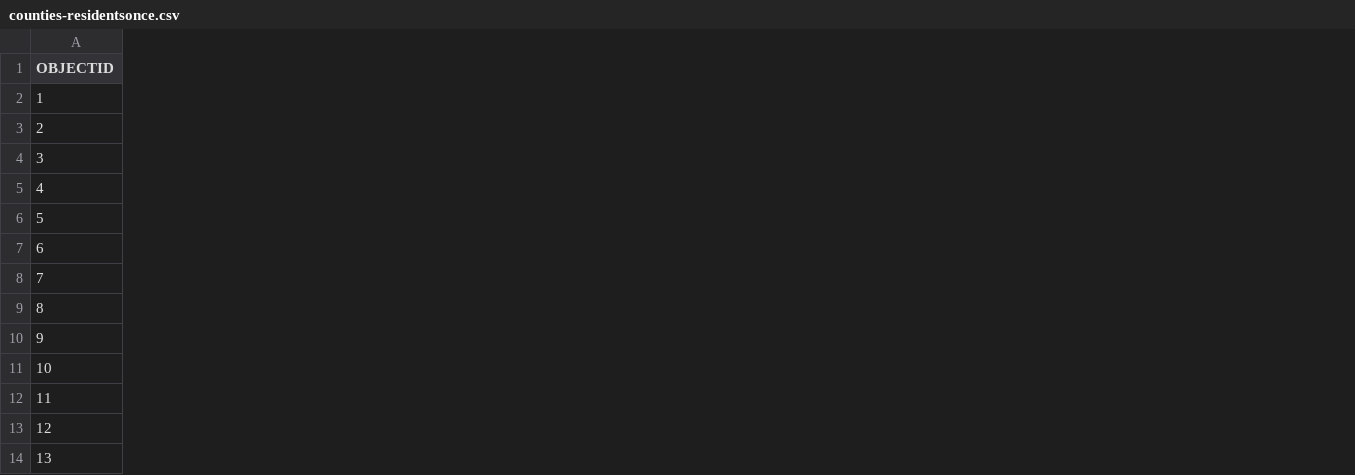
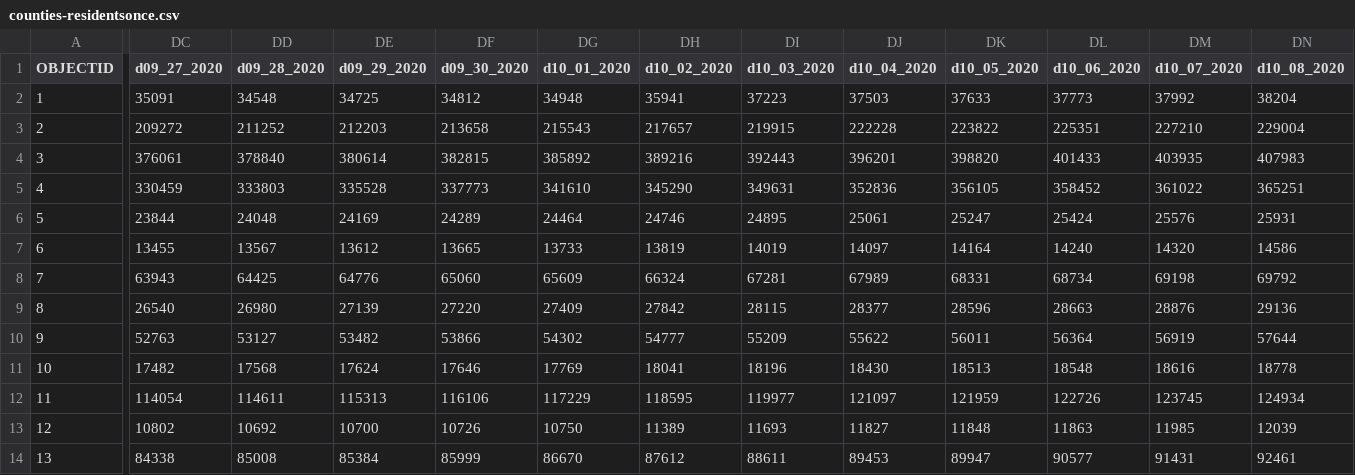
Before and after one commit to jepoirrier/MD-coronavirus, a CSV file: data/counties-residentsonce.csv, drawn as a sheet; only a part is shown, gaps mark what is left out; the diff covers the shown part only; the diff names each change by its address in the sheet, - before the commit and + after, or states it on an @@ line.

Commit message:
Data update for Oct. 11, 2020

```diff
--- a/data/counties-residentsonce.csv
+++ b/data/counties-residentsonce.csv
+column DC (d09_27_2020), rows 2-14: 35091 | 209272 | 376061 | 330459 | 23844 | 13455 | 63943 | 26540 | 52763 | 17482 | 114054 | 10802 | 84338
+column DD (d09_28_2020), rows 2-14: 34548 | 211252 | 378840 | 333803 | 24048 | 13567 | 64425 | 26980 | 53127 | 17568 | 114611 | 10692 | 85008
+column DE (d09_29_2020), rows 2-14: 34725 | 212203 | 380614 | 335528 | 24169 | 13612 | 64776 | 27139 | 53482 | 17624 | 115313 | 10700 | 85384
+column DF (d09_30_2020), rows 2-14: 34812 | 213658 | 382815 | 337773 | 24289 | 13665 | 65060 | 27220 | 53866 | 17646 | 116106 | 10726 | 85999
+column DG (d10_01_2020), rows 2-14: 34948 | 215543 | 385892 | 341610 | 24464 | 13733 | 65609 | 27409 | 54302 | 17769 | 117229 | 10750 | 86670
+column DH (d10_02_2020), rows 2-14: 35941 | 217657 | 389216 | 345290 | 24746 | 13819 | 66324 | 27842 | 54777 | 18041 | 118595 | 11389 | 87612
+column DI (d10_03_2020), rows 2-14: 37223 | 219915 | 392443 | 349631 | 24895 | 14019 | 67281 | 28115 | 55209 | 18196 | 119977 | 11693 | 88611
+column DJ (d10_04_2020), rows 2-14: 37503 | 222228 | 396201 | 352836 | 25061 | 14097 | 67989 | 28377 | 55622 | 18430 | 121097 | 11827 | 89453
+column DK (d10_05_2020), rows 2-14: 37633 | 223822 | 398820 | 356105 | 25247 | 14164 | 68331 | 28596 | 56011 | 18513 | 121959 | 11848 | 89947
+column DL (d10_06_2020), rows 2-14: 37773 | 225351 | 401433 | 358452 | 25424 | 14240 | 68734 | 28663 | 56364 | 18548 | 122726 | 11863 | 90577
+column DM (d10_07_2020), rows 2-14: 37992 | 227210 | 403935 | 361022 | 25576 | 14320 | 69198 | 28876 | 56919 | 18616 | 123745 | 11985 | 91431
+column DN (d10_08_2020), rows 2-14: 38204 | 229004 | 407983 | 365251 | 25931 | 14586 | 69792 | 29136 | 57644 | 18778 | 124934 | 12039 | 92461
```
Also changed, not shown: 1 added column elsewhere in this file, data/age-cases.csv, data/age-deaths.csv, 13 other files.
